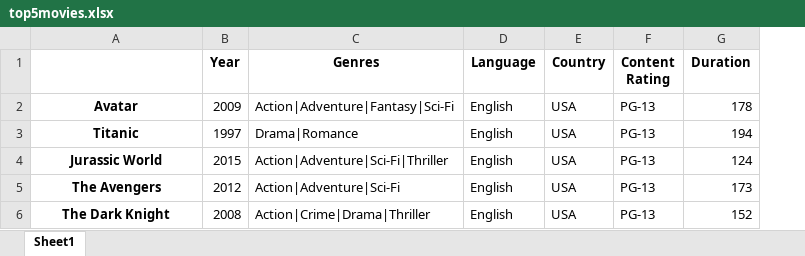
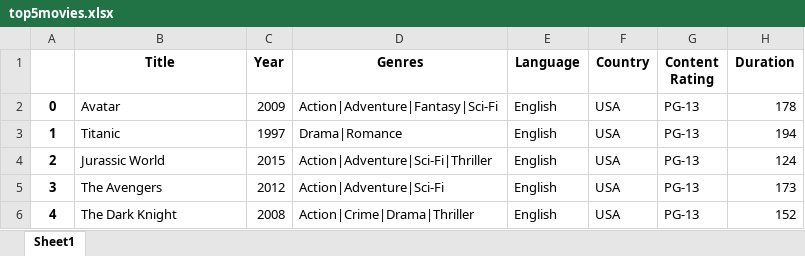
Before and after one commit to rzfeeser/2021-05-17-mycode, an Excel workbook: pandas/top5movies.xlsx, sheet Sheet1, drawn as a sheet; only a part is shown; values as stored, in another font and other column widths than the file's, no borders; addresses are those after the commit; the diff names each change by its address in the sheet, - before the commit and + after, or states it on an @@ line.

Commit message:
pandas translators

```diff
--- a/pandas/top5movies.xlsx (sheet Sheet1)
+++ b/pandas/top5movies.xlsx (sheet Sheet1)
+column A, rows 2-6: 0 | 1 | 2 | 3 | 4
-B1: (empty)
+B1: Title
@@ B2:B6 bold: on → off, alignment: center → left @@
```
Also changed, not shown: 5 other files.
